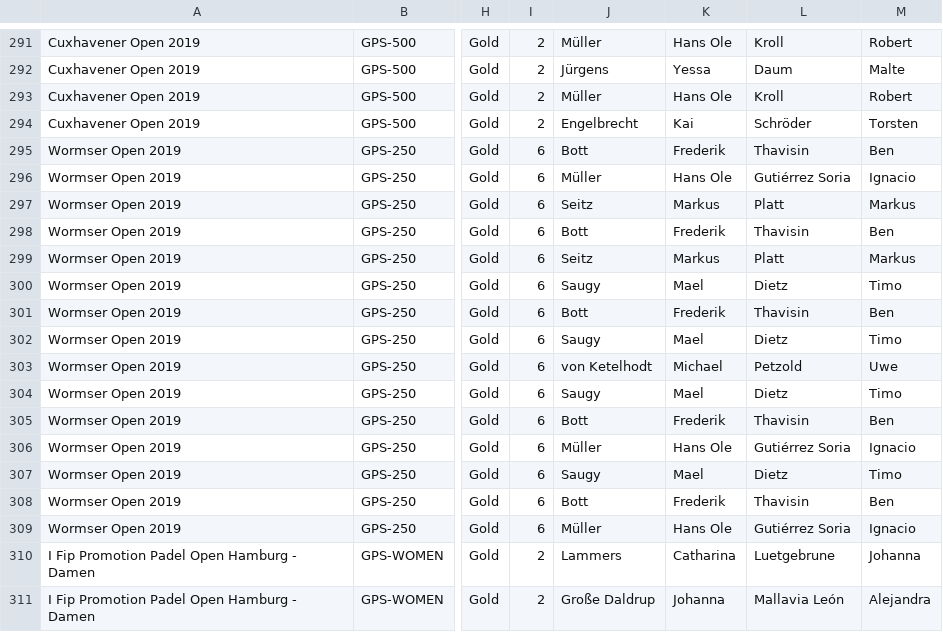
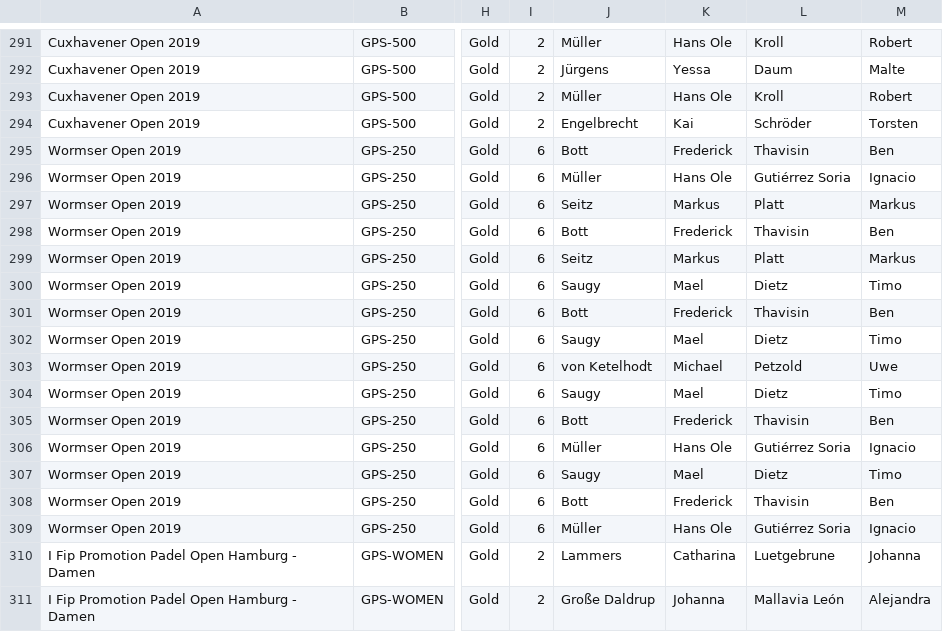
Before and after one commit to Padelanalytics/padelanalytics, a CSV file: tournaments/csv/Padel_Tournaments_2019_utf8.csv, drawn as a sheet; only a part is shown, gaps mark what is left out; the diff names each change by its address in the sheet, - before the commit and + after, or states it on an @@ line.

Commit message:
Update Padel_Tournaments_2019_utf8.csv Frederik --> Frederick (Bott)

```diff
--- a/tournaments/csv/Padel_Tournaments_2019_utf8.csv
+++ b/tournaments/csv/Padel_Tournaments_2019_utf8.csv
-K295: Frederik
+K295: Frederick
-K298: Frederik
+K298: Frederick
-K301: Frederik
+K301: Frederick
-K305: Frederik
+K305: Frederick
-K308: Frederik
+K308: Frederick
```
